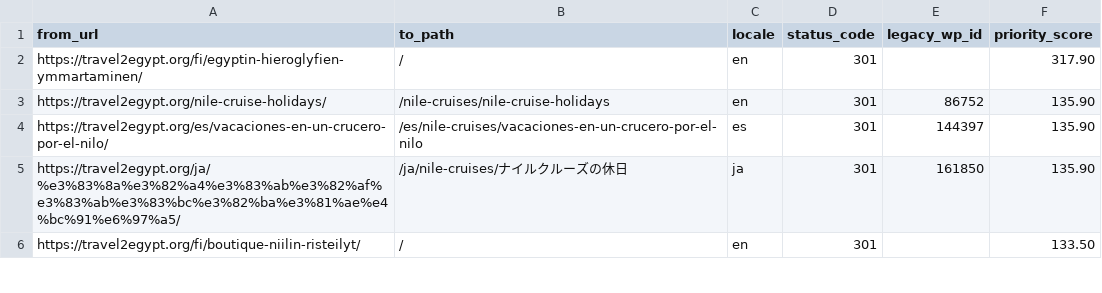
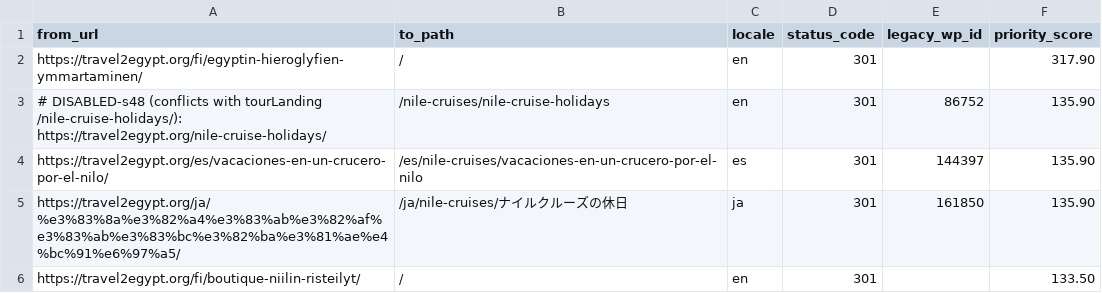
Before and after one commit to desertcanvasart-dotcom/travel2egypt-next, a CSV file: migration/redirect-map.csv, drawn as a sheet; only a part is shown; the diff covers the shown part only.

```diff
--- a/migration/redirect-map.csv
+++ b/migration/redirect-map.csv
@@ -2,3 +2,3 @@ from_url,to_path,locale,status_code,legacy_wp_id,priority_score
 https://travel2egypt.org/fi/egyptin-hieroglyfien-ymmartaminen/,/,en,301,,317.90
-https://travel2egypt.org/nile-cruise-holidays/,/nile-cruises/nile-cruise-holidays,en,301,86752,135.90
+# DISABLED-s48 (conflicts with tourLanding /nile-cruise-holidays/): https://travel2egypt.org/nile-cruise-holidays/,/nile-cruises/nile-cruise-holidays,en,301,86752,135.90
 https://travel2egypt.org/es/vacaciones-en-un-crucero-por-el-nilo/,/es/nile-cruises/vacaciones-en-un-crucero-por-el-nilo,es,301,144397,135.90
```
Also changed, not shown: 46 added rows elsewhere in this file, 10 other files.
